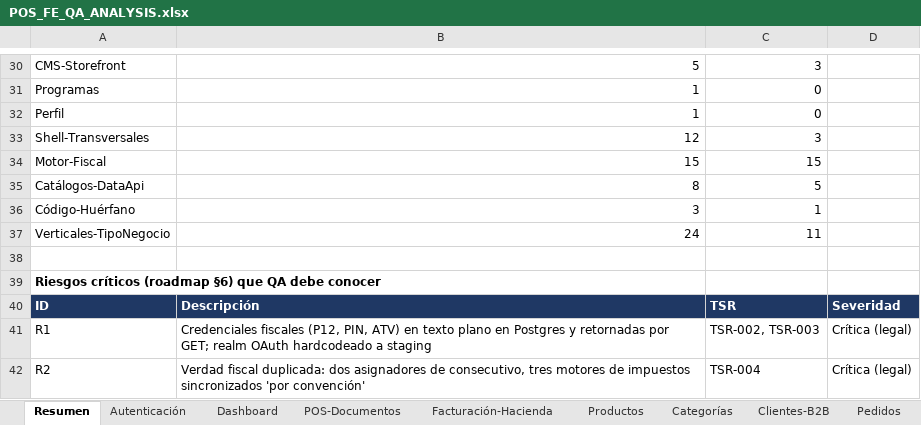
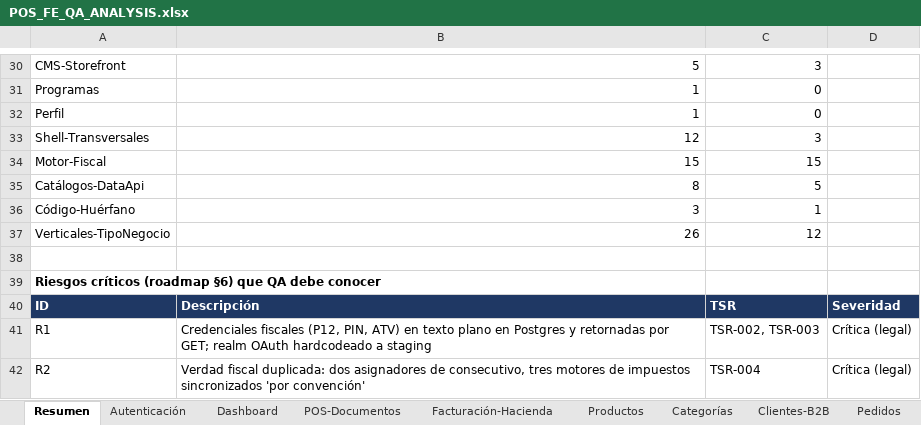
Before and after one commit to chepelcr/Tsuru-CR, an Excel workbook: docs/qa/POS_FE_QA_ANALYSIS.xlsx, sheet Resumen, drawn as a sheet; only a part is shown, gaps mark what is left out; values as stored, in another font and other column widths than the file's, no borders; the diff names each change by its address in the sheet, - before the commit and + after, or states it on an @@ line.

```diff
--- a/docs/qa/POS_FE_QA_ANALYSIS.xlsx (sheet Resumen)
+++ b/docs/qa/POS_FE_QA_ANALYSIS.xlsx (sheet Resumen)
-B37: 24
+B37: 26
-C37: 11
+C37: 12
```
Also changed, not shown: sheet Verticales-TipoNegocio, 3 other files.
